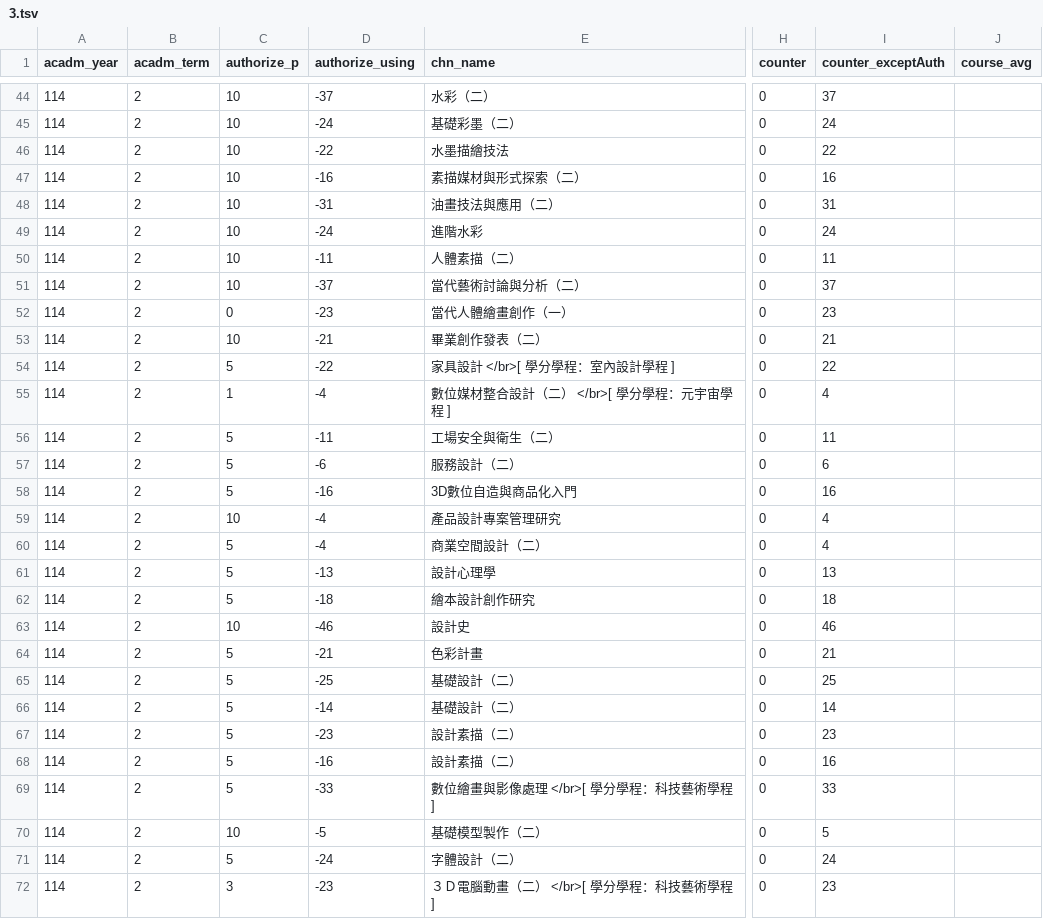
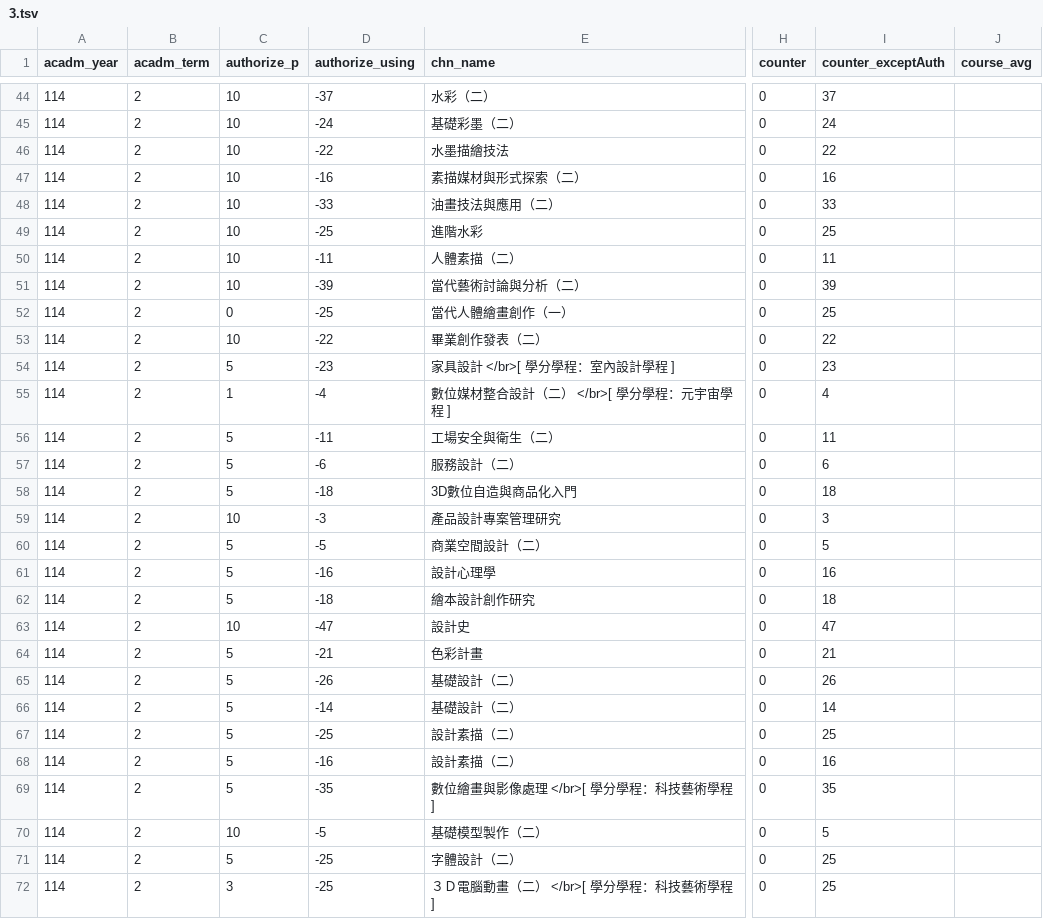
Before and after one commit to sun92122/ntnux-frontend, a TSV file: public/data/114-2/3.tsv, drawn as a sheet; only a part is shown, gaps mark what is left out; the diff covers the shown part only; the diff names each change by its address in the sheet, - before the commit and + after, or states it on an @@ line.

```diff
--- a/public/data/114-2/3.tsv
+++ b/public/data/114-2/3.tsv
-D48 (authorize_using): -31
+D48 (authorize_using): -33
-I48 (counter_exceptAuth): 31
+I48 (counter_exceptAuth): 33
-D49 (authorize_using): -24
+D49 (authorize_using): -25
-I49 (counter_exceptAuth): 24
+I49 (counter_exceptAuth): 25
-D51 (authorize_using): -37
+D51 (authorize_using): -39
-I51 (counter_exceptAuth): 37
+I51 (counter_exceptAuth): 39
-D52 (authorize_using): -23
+D52 (authorize_using): -25
-I52 (counter_exceptAuth): 23
+I52 (counter_exceptAuth): 25
-D53 (authorize_using): -21
+D53 (authorize_using): -22
-I53 (counter_exceptAuth): 21
+I53 (counter_exceptAuth): 22
-D54 (authorize_using): -22
+D54 (authorize_using): -23
-I54 (counter_exceptAuth): 22
+I54 (counter_exceptAuth): 23
-D58 (authorize_using): -16
+D58 (authorize_using): -18
-I58 (counter_exceptAuth): 16
+I58 (counter_exceptAuth): 18
-D59 (authorize_using): -4
+D59 (authorize_using): -3
-I59 (counter_exceptAuth): 4
+I59 (counter_exceptAuth): 3
-D60 (authorize_using): -4
+D60 (authorize_using): -5
-I60 (counter_exceptAuth): 4
+I60 (counter_exceptAuth): 5
-D61 (authorize_using): -13
+D61 (authorize_using): -16
-I61 (counter_exceptAuth): 13
+I61 (counter_exceptAuth): 16
-D63 (authorize_using): -46
+D63 (authorize_using): -47
-I63 (counter_exceptAuth): 46
+I63 (counter_exceptAuth): 47
-D65 (authorize_using): -25
+D65 (authorize_using): -26
-I65 (counter_exceptAuth): 25
+I65 (counter_exceptAuth): 26
-D67 (authorize_using): -23
+D67 (authorize_using): -25
-I67 (counter_exceptAuth): 23
+I67 (counter_exceptAuth): 25
-D69 (authorize_using): -33
+D69 (authorize_using): -35
-I69 (counter_exceptAuth): 33
+I69 (counter_exceptAuth): 35
-D71 (authorize_using): -24
+D71 (authorize_using): -25
-I71 (counter_exceptAuth): 24
+I71 (counter_exceptAuth): 25
-D72 (authorize_using): -23
+D72 (authorize_using): -25
-I72 (counter_exceptAuth): 23
+I72 (counter_exceptAuth): 25
```
Also changed, not shown: 160 edited cells elsewhere in this file, public/data/114-2/0.tsv, public/data/114-2/1.tsv, 4 other files.
